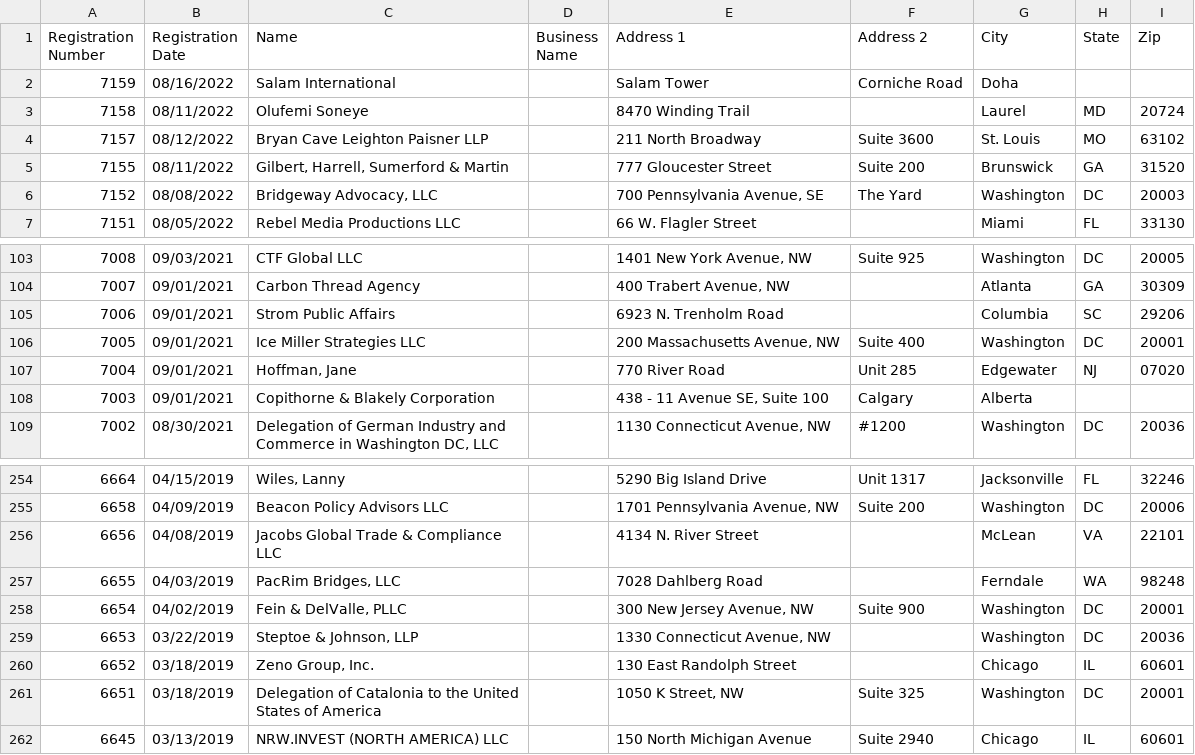
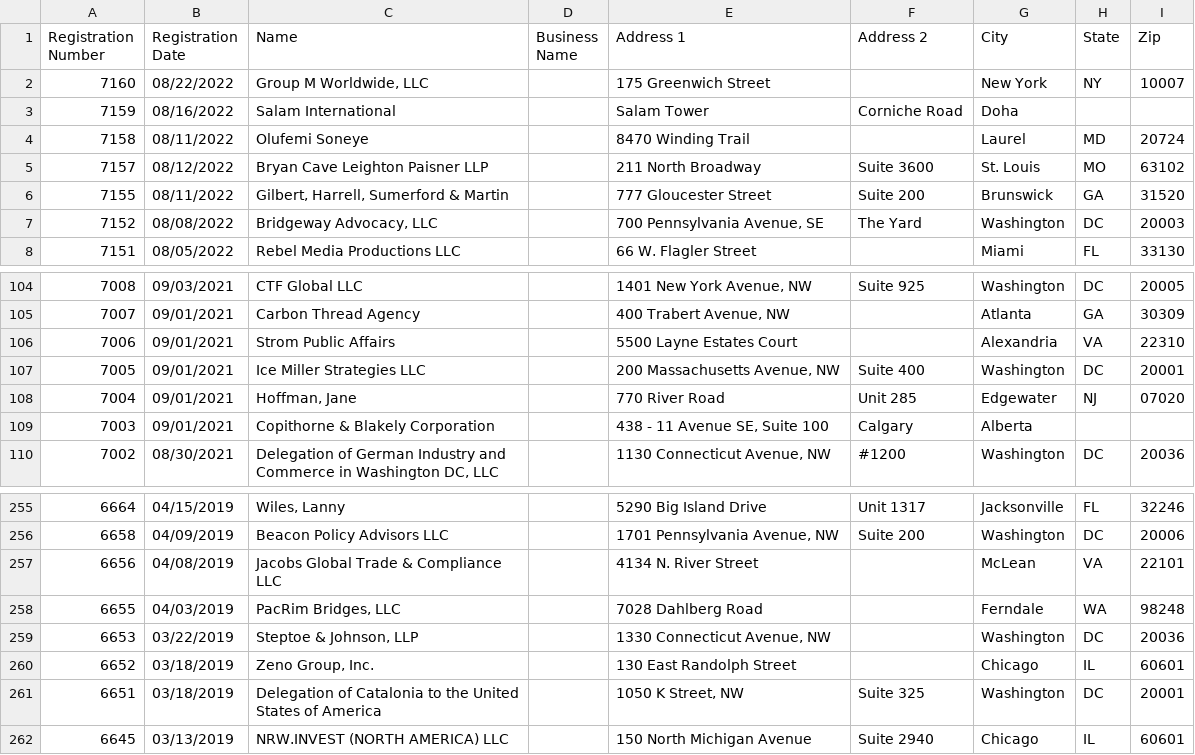
Before and after one commit to markschaver/FARA-Active, a CSV file: data.csv, drawn as a sheet; only a part is shown, gaps mark what is left out.

Commit message:
Flat: latest data (2022-08-24T08:25:16.770Z) {   "date": "2022-08-24T08:25:16.770Z",   "files": [     {       "name": "data.csv",       "deltaBytes": -10,       "source": "https://efile.fara.gov/api/v1/Registrants/csv/Active"     }   ] }

```diff
--- a/data.csv
+++ b/data.csv
@@ -1,2 +1,3 @@
 "Registration Number","Registration Date","Name","Business Name","Address 1","Address 2","City","State","Zip"
+"7160","08/22/2022","Group M Worldwide, LLC","","175 Greenwich Street","","New York","NY","10007"
 "7159","08/16/2022","Salam International","","Salam Tower","Corniche Road","Doha","",""
@@ -104,3 +105,3 @@
 "7007","09/01/2021","Carbon Thread Agency","","400 Trabert Avenue, NW","","Atlanta","GA","30309"
-"7006","09/01/2021","Strom Public Affairs","","6923 N. Trenholm Road","","Columbia","SC","29206"
+"7006","09/01/2021","Strom Public Affairs","","5500 Layne Estates Court","","Alexandria","VA","22310"
 "7005","09/01/2021","Ice Miller Strategies LLC","","200 Massachusetts Avenue, NW ","Suite 400","Washington","DC","20001"
@@ -257,3 +258,2 @@
 "6655","04/03/2019","PacRim Bridges, LLC","","7028 Dahlberg Road","","Ferndale","WA","98248"
-"6654","04/02/2019","Fein & DelValle, PLLC","","300 New Jersey Avenue, NW","Suite 900","Washington","DC","20001"
 "6653","03/22/2019","Steptoe & Johnson, LLP","","1330 Connecticut Avenue, NW","","Washington","DC","20036"
```
